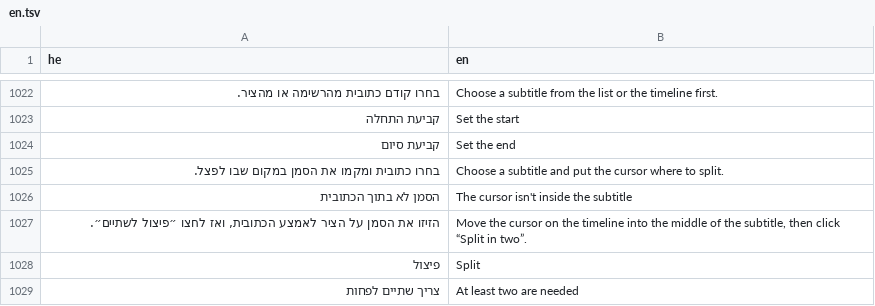
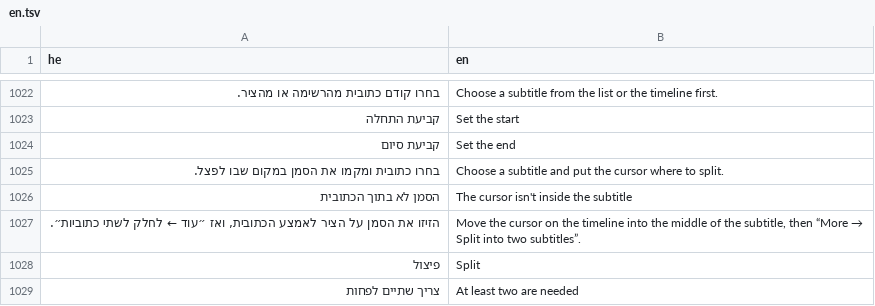
Before and after one commit to BeniaBot/subtitle-studio, a TSV file: build/lang/en.tsv, drawn as a sheet; only a part is shown, gaps mark what is left out; the diff covers the shown part only; the diff names each change by its address in the sheet, - before the commit and + after, or states it on an @@ line.

```diff
--- a/build/lang/en.tsv
+++ b/build/lang/en.tsv
-A1027 (he): …הכתובית, ואז לחצו ״פיצול לשתיים״.
+A1027 (he): …הכתובית, ואז ״עוד ← לחלק לשתי כתוביות״.
@@ B1027 (en): …subtitle, then click “Split in two”. → …subtitle, then “More → Split into two subtitles”. @@
```
Also changed, not shown: 11 edited cells elsewhere in this file, 5 other files.
